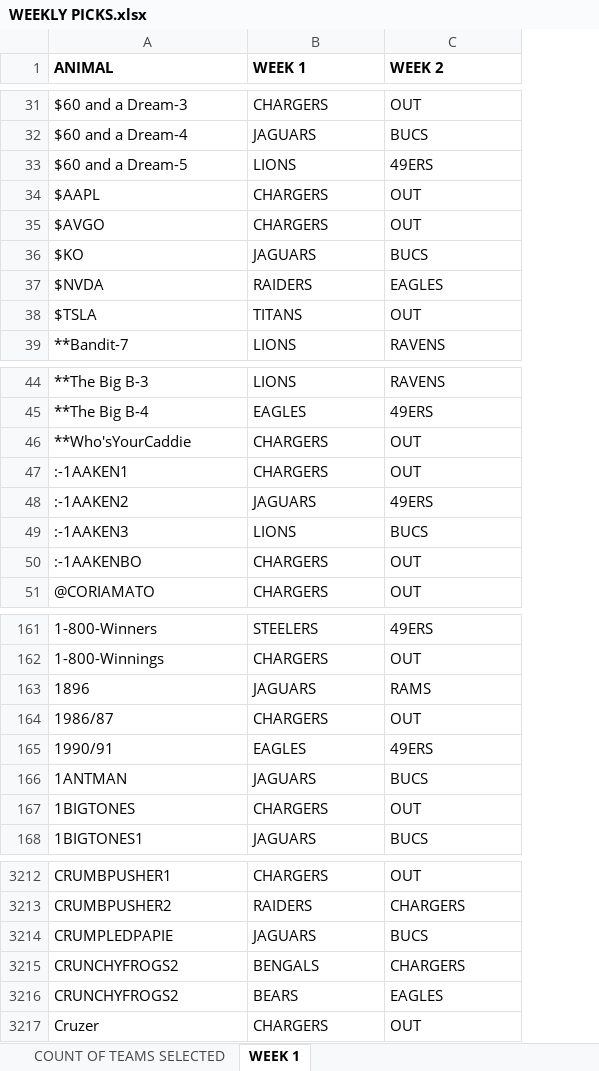
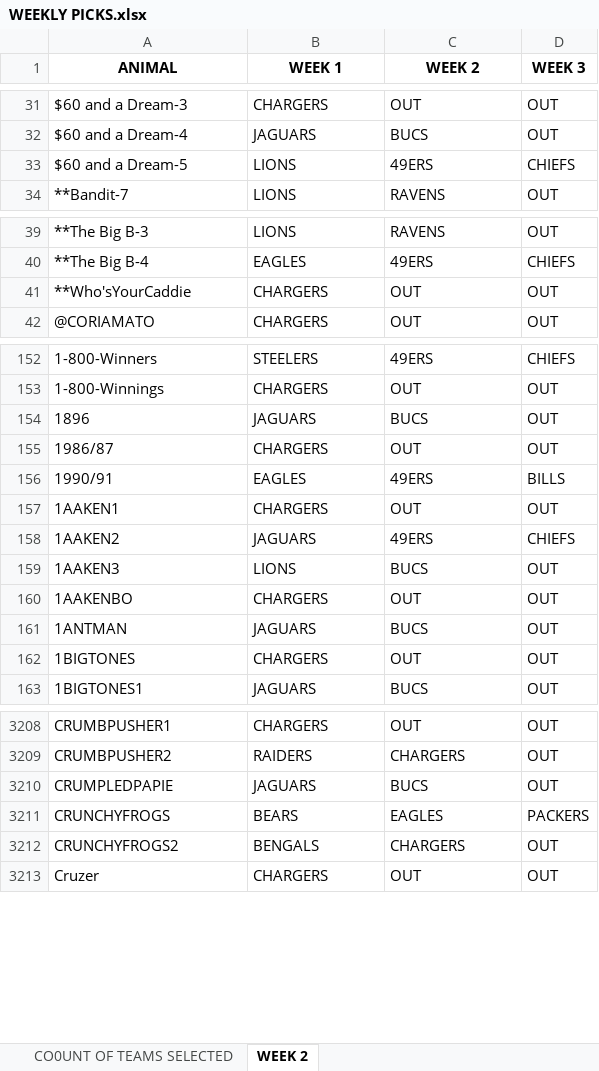
Before and after one commit to mattharding23/survivor-lms, an Excel workbook: data/2026/lms/WEEKLY PICKS.xlsx, sheet WEEK 2, drawn as a sheet; only a part is shown, gaps mark what is left out; values as stored, in another font and other column widths than the file's, no borders; conditional formats not drawn; removed rows and columns are numbered as before the commit, all else as after; the diff covers the shown part only; the diff names each change by its address in the sheet, - before the commit and + after, or states it on an @@ line.

Commit message:
Update data (2026-09-29)

```diff
--- a/data/2026/lms/WEEKLY PICKS.xlsx (sheet WEEK 2)
+++ b/data/2026/lms/WEEKLY PICKS.xlsx (sheet WEEK 2)
-sheet tab: WEEK 1
+sheet tab: WEEK 2
-sheet tab: COUNT OF TEAMS SELECTED
+sheet tab: CO0UNT OF TEAMS SELECTED
+column D (WEEK 3), rows 31-34: OUT | OUT | CHIEFS | OUT; rows 39-42: OUT | CHIEFS | OUT | OUT; rows 152-156: CHIEFS | OUT | OUT | OUT | BILLS; rows 161-163: all OUT; rows 3208-3210: all OUT; rows 3212-3213: OUT | OUT
-A1:C1 alignment: left
+A1:C1 alignment: center
-row 34: $AAPL | CHARGERS | OUT
-row 35: $AVGO | CHARGERS | OUT
-row 36: $KO | JAGUARS | BUCS
-row 37: $NVDA | RAIDERS | EAGLES
-row 38: $TSLA | TITANS | OUT
-row 47: :-1AAKEN1 | CHARGERS | OUT
-row 48: :-1AAKEN2 | JAGUARS | 49ERS
-row 49: :-1AAKEN3 | LIONS | BUCS
-row 50: :-1AAKENBO | CHARGERS | OUT
-C154 (WEEK 2): RAMS
+C154 (WEEK 2): BUCS
+row 157: 1AAKEN1 | CHARGERS | OUT | OUT
+row 158: 1AAKEN2 | JAGUARS | 49ERS | CHIEFS
+row 159: 1AAKEN3 | LIONS | BUCS | OUT
+row 160: 1AAKENBO | CHARGERS | OUT | OUT
+row 3211: CRUNCHYFROGS | BEARS | EAGLES | PACKERS
-row 3216: CRUNCHYFROGS2 | BEARS | EAGLES
```
Also changed, not shown: 8 added rows, 3 removed rows, 47 moved rows and 22 edited cells elsewhere in this sheet.
